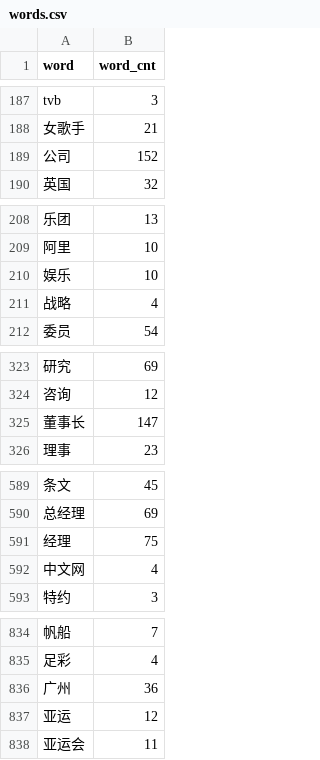
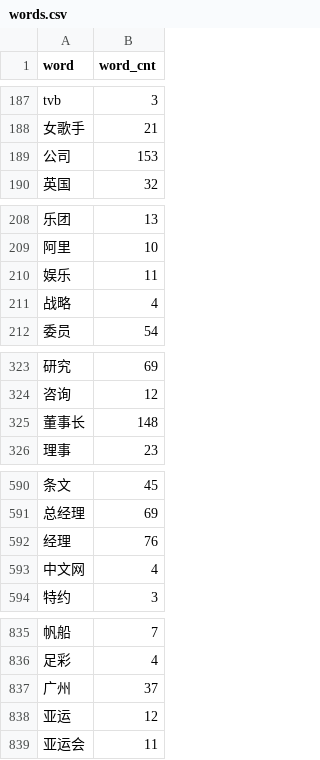
Before and after one commit to hou-yz/df_weibo_classifier, a CSV file: tf_logistic_regression/words.csv, drawn as a sheet; only a part is shown, gaps mark what is left out; addresses are those after the commit; the diff covers the shown part only; the diff names each change by its address in the sheet, - before the commit and + after, or states it on an @@ line.

```diff
--- a/tf_logistic_regression/words.csv
+++ b/tf_logistic_regression/words.csv
-B189 (word_cnt): 152
+B189 (word_cnt): 153
-B210 (word_cnt): 10
+B210 (word_cnt): 11
-B325 (word_cnt): 147
+B325 (word_cnt): 148
-B592 (word_cnt): 75
+B592 (word_cnt): 76
-B837 (word_cnt): 36
+B837 (word_cnt): 37
```
Also changed, not shown: 1 added row and 9 edited cells elsewhere in this file, tf_logistic_regression/test.csv, tf_logistic_regression/train.csv, 2 other files.
